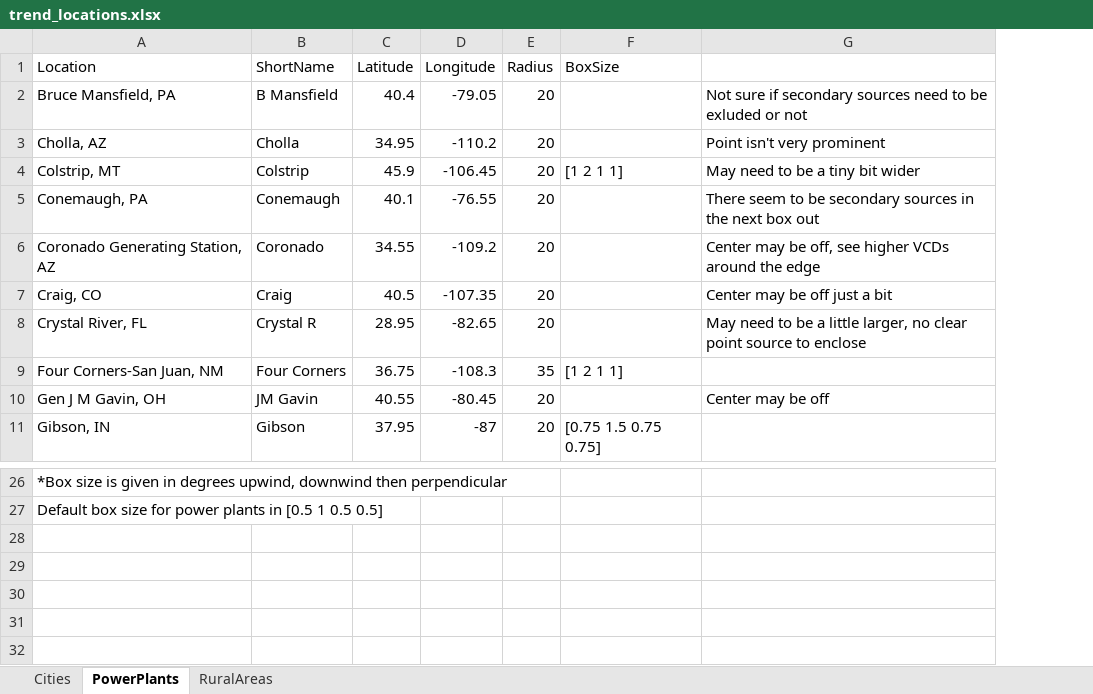
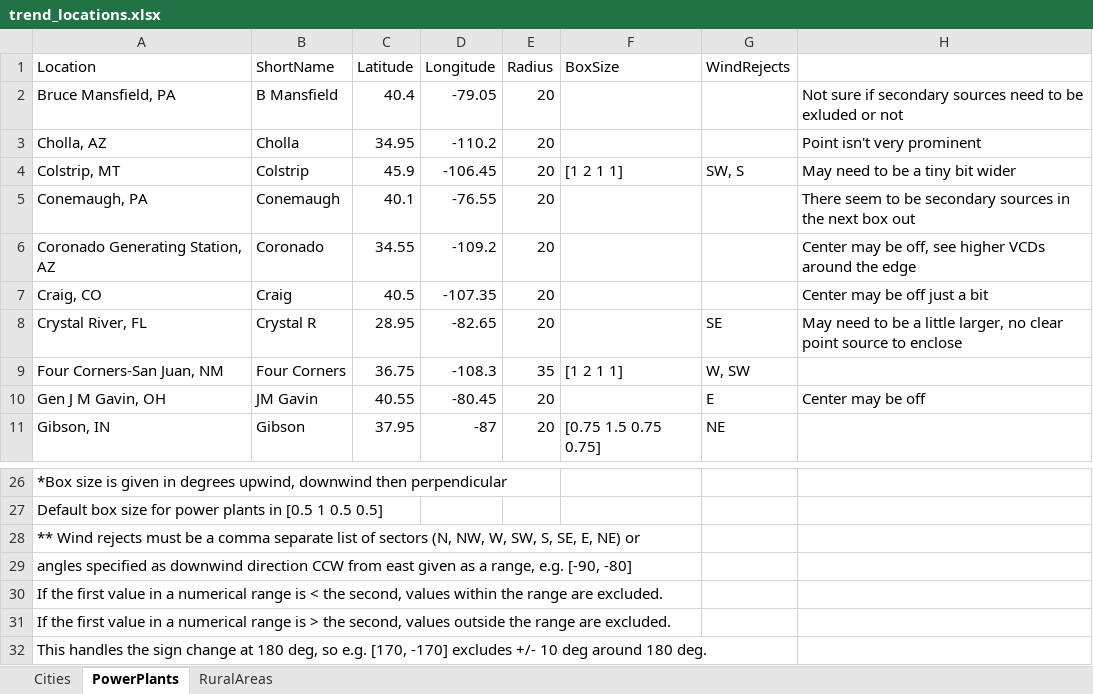
Before and after one commit to behr-github/BEHR-emissions-analysis, an Excel workbook: Workspaces/SiteData/trend_locations.xlsx, sheet PowerPlants, drawn as a sheet; only a part is shown, gaps mark what is left out; values as stored, in another font and other column widths than the file's, no borders; the diff names each change by its address in the sheet, - before the commit and + after, or states it on an @@ line.

Commit message:
Implemented reading wind sectors to reject from the spreadsheet
MODIFIED FILES:
    Utils/read_loc_spreadsheet.m - now parses the "WindRejects" column into an
N-by-2 array of wind direction ranges to reject. It will transform sectors given
by name (e.g. "NW") into the appropriate range of wind directions, as well as
parse manual ranges (e.g. [-42, 42]) into numerical values. It does NOT check
that the first value in the range is less than the second, as it can be flipped
to indicate that the values outside the range, rather than inside, should be
excluded, in the emissions code.

    Workspaces/SiteData/trend_locations.xlsx - added some notes about the
WindRejects field and the WindRejects field itself.

    misc_emissions_analysis.m - two main changes:
        1) wind rejects read from the Excel file are added to the locations in
           the winds file in load_winds_file()
        2) set_wind_conditions() now expects the given location structure to
           include the WindRejects field and will use that to set the wind
           logical. It assumes that if the first value is less than the second
           value in the range, that wind directions between those values should
           be excluded. If the first value is greater than the second, it
           assumes that wind directions outside the range should be excluded;
           this handles wind directions around 180 degrees.

```diff
--- a/Workspaces/SiteData/trend_locations.xlsx (sheet PowerPlants)
+++ b/Workspaces/SiteData/trend_locations.xlsx (sheet PowerPlants)
+column G (WindRejects), rows 4-11: SW, S |  |  |  | SE | W, SW | E | NE
+row 28: ** Wind rejects must be a comma separate list of sectors (N, NW, W, SW, S, SE, E, NE) or
+row 29: angles specified as downwind direction CCW from east given as a range, e.g. [-90, -80]
+row 30: If the first value in a numerical range is < the second, values within the range are excluded.
+row 31: If the first value in a numerical range is > the second, values outside the range are excluded.
+row 32: This handles the sign change at 180 deg, so e.g. [170, -170] excludes +/- 10 deg around 180 deg.
```
Also changed, not shown: sheet Cities, sheet RuralAreas, 2 other files.
